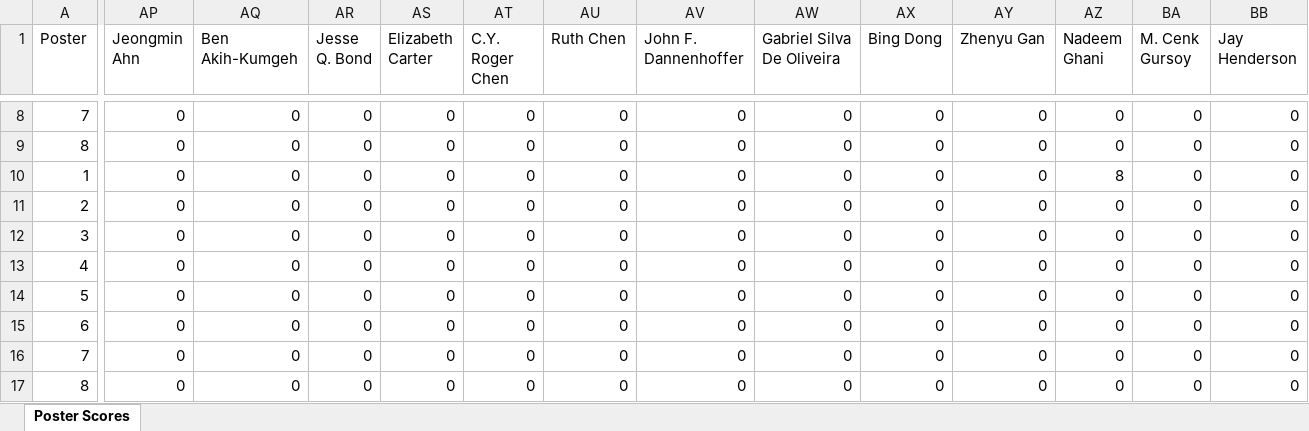
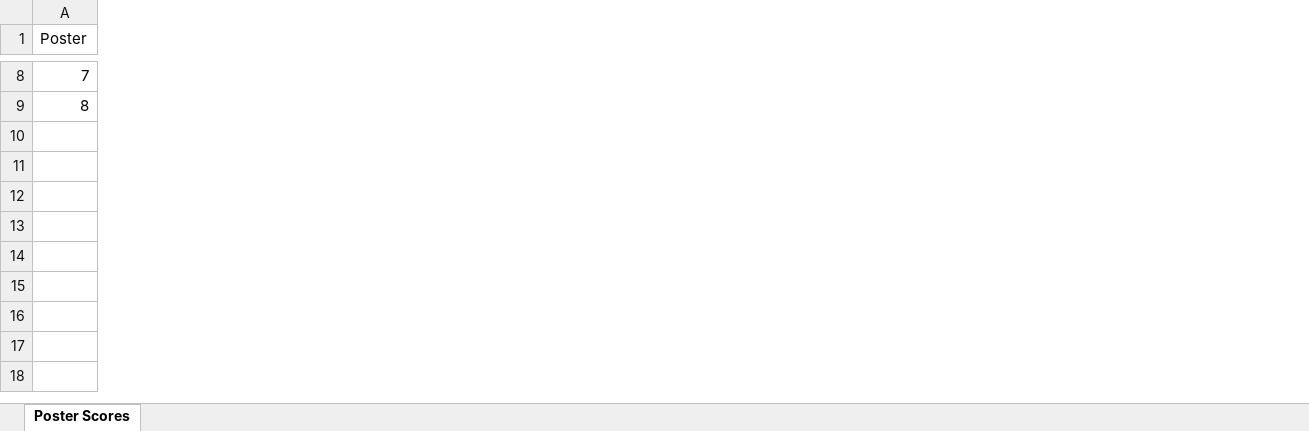
Before and after one commit to rangelkoli/JudgifySU, an Excel workbook: posterFlaskApp/main_scores.xlsx, sheet Poster Scores, drawn as a sheet; only a part is shown, gaps mark what is left out; values as stored, in another font and other column widths than the file's, no borders; rows hold the shown columns only; the diff covers the shown part only; the diff names each change by its address in the sheet, - before the commit and + after, or states it on an @@ line.

Commit message:
Update scoring logic and add output files for final scores

```diff
--- a/posterFlaskApp/main_scores.xlsx (sheet Poster Scores)
+++ b/posterFlaskApp/main_scores.xlsx (sheet Poster Scores)
-column AP (Jeongmin Ahn), rows 8-9: 0 | 0
-column AQ (Ben Akih-Kumgeh), rows 8-9: 0 | 0
-column AR (Jesse Q. Bond), rows 8-9: 0 | 0
-column AS (Elizabeth Carter), rows 8-9: 0 | 0
-column AT (C.Y. Roger Chen), rows 8-9: 0 | 0
-column AU (Ruth Chen), rows 8-9: 0 | 0
-column AV (John F. Dannenhoffer), rows 8-9: 0 | 0
-column AW (Gabriel Silva De Oliveira), rows 8-9: 0 | 0
-column AX (Bing Dong), rows 8-9: 0 | 0
-column AY (Zhenyu Gan), rows 8-9: 0 | 0
-column AZ (Nadeem Ghani), rows 8-9: 0 | 0
-column BA (M. Cenk Gursoy), rows 8-9: 0 | 0
-column BB (Jay Henderson), rows 8-9: 0 | 0
-row 10: 1 | 0 | 0 | 0 | 0 | 0 | 0 | 0 | 0 | 0 | 0 | 8 | 0 | 0
-row 11: 2 | 0 | 0 | 0 | 0 | 0 | 0 | 0 | 0 | 0 | 0 | 0 | 0 | 0
-row 12: 3 | 0 | 0 | 0 | 0 | 0 | 0 | 0 | 0 | 0 | 0 | 0 | 0 | 0
-row 13: 4 | 0 | 0 | 0 | 0 | 0 | 0 | 0 | 0 | 0 | 0 | 0 | 0 | 0
-row 14: 5 | 0 | 0 | 0 | 0 | 0 | 0 | 0 | 0 | 0 | 0 | 0 | 0 | 0
-row 15: 6 | 0 | 0 | 0 | 0 | 0 | 0 | 0 | 0 | 0 | 0 | 0 | 0 | 0
-row 16: 7 | 0 | 0 | 0 | 0 | 0 | 0 | 0 | 0 | 0 | 0 | 0 | 0 | 0
-row 17: 8 | 0 | 0 | 0 | 0 | 0 | 0 | 0 | 0 | 0 | 0 | 0 | 0 | 0
```
Also changed, not shown: 27 removed columns and 24 edited cells elsewhere in this sheet, 5 other files.
